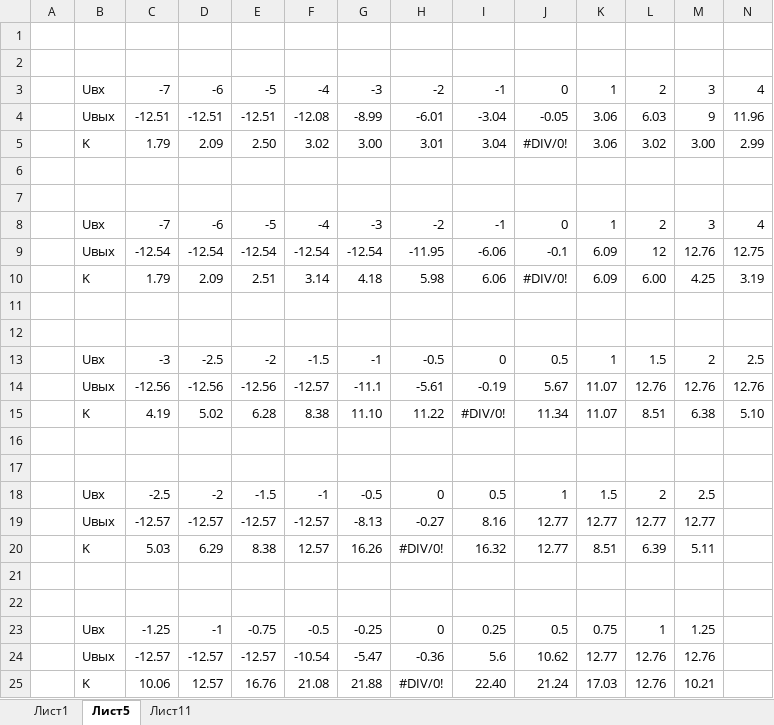
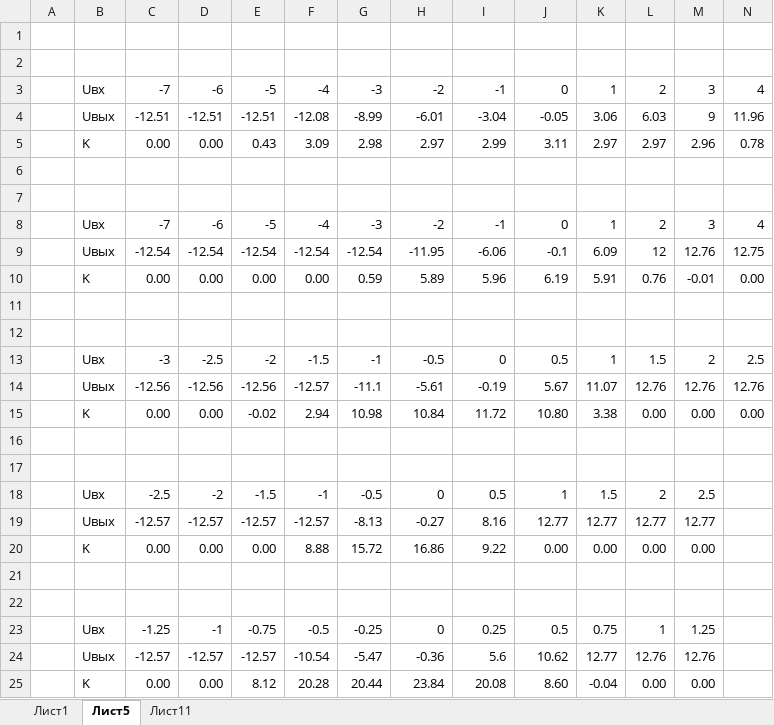
Before and after one commit to xsnakee/IV_SEM_SEVGU_IS, an Excel workbook: ЭЛЕКТРОНИКА/labs/lab3/Report_Electro3.xlsx, sheet Лист5, drawn as a sheet; only a part is shown; values as stored, in another font and other column widths than the file's, no borders; charts and pictures not drawn; removed rows and columns are numbered as before the commit, all else as after; rows hold the shown columns only; the diff names each change by its address in the sheet, - before the commit and + after, or states it on an @@ line.

```diff
--- a/ЭЛЕКТРОНИКА/labs/lab3/Report_Electro3.xlsx (sheet Лист5)
+++ b/ЭЛЕКТРОНИКА/labs/lab3/Report_Electro3.xlsx (sheet Лист5)
-row 5:  | K | 1.79 | 2.09 | 2.50 | 3.02 | 3.00 | 3.01 | 3.04 | #DIV/0! | 3.06 | 3.02 | 3.00 | 2.99
+row 5:  | K | 0.00 | 0.00 | 0.43 | 3.09 | 2.98 | 2.97 | 2.99 | 3.11 | 2.97 | 2.97 | 2.96 | 0.78
-row 10:  | K | 1.79 | 2.09 | 2.51 | 3.14 | 4.18 | 5.98 | 6.06 | #DIV/0! | 6.09 | 6.00 | 4.25 | 3.19
+row 10:  | K | 0.00 | 0.00 | 0.00 | 0.00 | 0.59 | 5.89 | 5.96 | 6.19 | 5.91 | 0.76 | -0.01 | 0.00
-row 15:  | K | 4.19 | 5.02 | 6.28 | 8.38 | 11.10 | 11.22 | #DIV/0! | 11.34 | 11.07 | 8.51 | 6.38 | 5.10
+row 15:  | K | 0.00 | 0.00 | -0.02 | 2.94 | 10.98 | 10.84 | 11.72 | 10.80 | 3.38 | 0.00 | 0.00 | 0.00
-row 20:  | K | 5.03 | 6.29 | 8.38 | 12.57 | 16.26 | #DIV/0! | 16.32 | 12.77 | 8.51 | 6.39 | 5.11
+row 20:  | K | 0.00 | 0.00 | 0.00 | 8.88 | 15.72 | 16.86 | 9.22 | 0.00 | 0.00 | 0.00 | 0.00
-row 25:  | K | 10.06 | 12.57 | 16.76 | 21.08 | 21.88 | #DIV/0! | 22.40 | 21.24 | 17.03 | 12.76 | 10.21
+row 25:  | K | 0.00 | 0.00 | 8.12 | 20.28 | 20.44 | 23.84 | 20.08 | 8.60 | -0.04 | 0.00 | 0.00
```
Also changed, not shown: sheet Лист1, sheet Лист11, charts or pictures, 1 other file.
